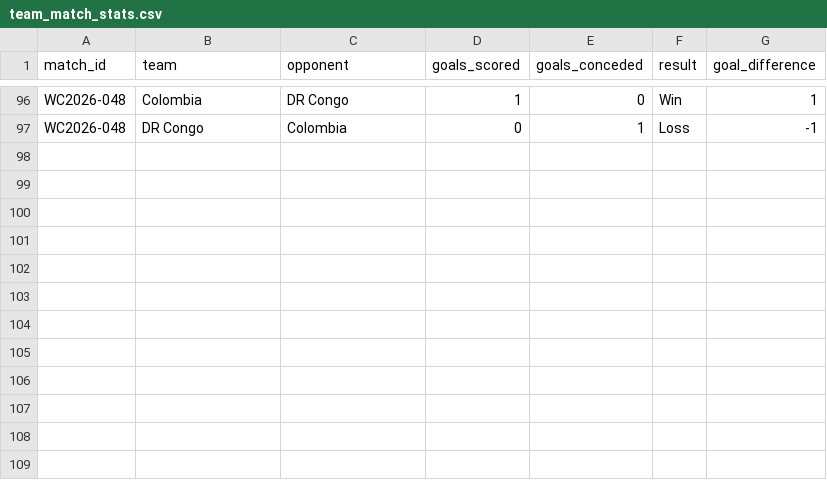
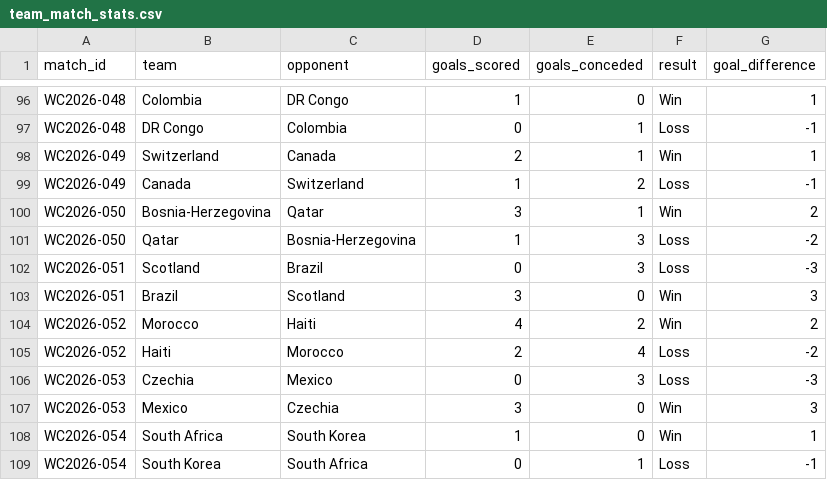
Before and after one commit to noakazes-svg/FIFA-WC2026-Analytics, a CSV file: data/raw/team_match_stats.csv, drawn as a sheet; only a part is shown, gaps mark what is left out; the diff names each change by its address in the sheet, - before the commit and + after, or states it on an @@ line.

```diff
--- a/data/raw/team_match_stats.csv
+++ b/data/raw/team_match_stats.csv
+row 98: WC2026-049 | Switzerland | Canada | 2 | 1 | Win | 1
+row 99: WC2026-049 | Canada | Switzerland | 1 | 2 | Loss | -1
+row 100: WC2026-050 | Bosnia-Herzegovina | Qatar | 3 | 1 | Win | 2
+row 101: WC2026-050 | Qatar | Bosnia-Herzegovina | 1 | 3 | Loss | -2
+row 102: WC2026-051 | Scotland | Brazil | 0 | 3 | Loss | -3
+row 103: WC2026-051 | Brazil | Scotland | 3 | 0 | Win | 3
+row 104: WC2026-052 | Morocco | Haiti | 4 | 2 | Win | 2
+row 105: WC2026-052 | Haiti | Morocco | 2 | 4 | Loss | -2
+row 106: WC2026-053 | Czechia | Mexico | 0 | 3 | Loss | -3
+row 107: WC2026-053 | Mexico | Czechia | 3 | 0 | Win | 3
+row 108: WC2026-054 | South Africa | South Korea | 1 | 0 | Win | 1
+row 109: WC2026-054 | South Korea | South Africa | 0 | 1 | Loss | -1
```
Also changed, not shown: data/raw/match_metadata.csv.
